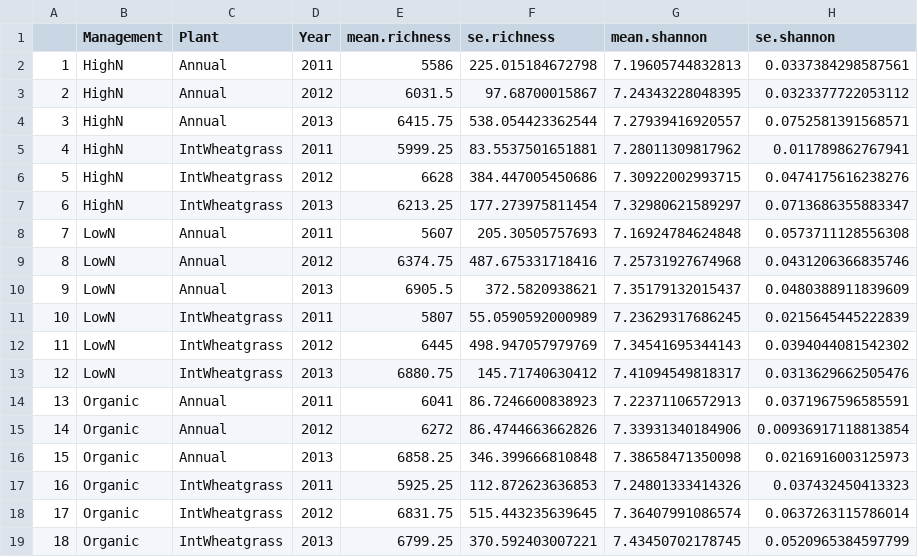
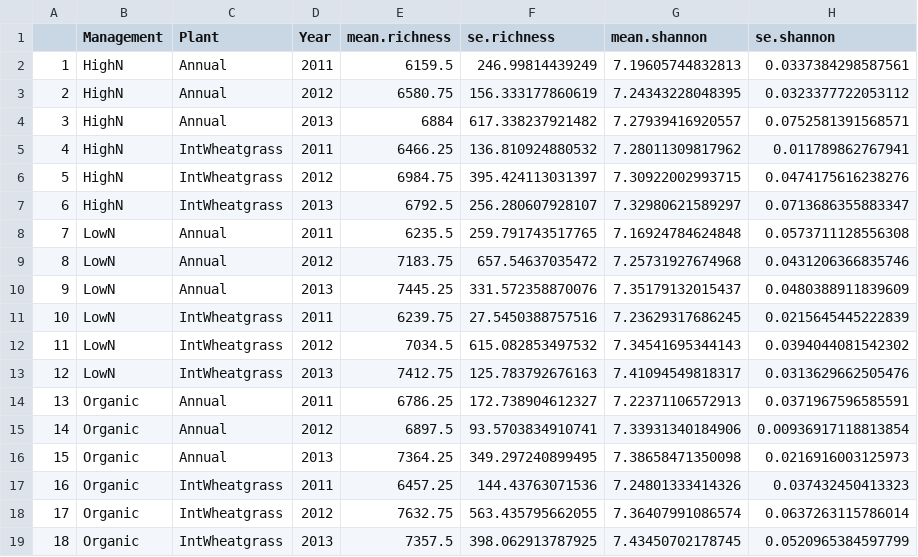
Before and after one commit to PeraltaLab/PWES_SoilBio, a CSV file: analyses/diversity.bact.summary.csv, drawn as a sheet.

Commit message:
Updated richness calcs and lmer code

```diff
--- a/analyses/diversity.bact.summary.csv
+++ b/analyses/diversity.bact.summary.csv
@@ -1,19 +1,19 @@
 "","Management","Plant","Year","mean.richness","se.richness","mean.shannon","se.shannon"
-"1","HighN","Annual",2011,5586,225.015184672798,7.19605744832813,0.0337384298587561
-"2","HighN","Annual",2012,6031.5,97.68700015867,7.24343228048395,0.0323377722053112
-"3","HighN","Annual",2013,6415.75,538.054423362544,7.27939416920557,0.0752581391568571
-"4","HighN","IntWheatgrass",2011,5999.25,83.5537501651881,7.28011309817962,0.011789862767941
-"5","HighN","IntWheatgrass",2012,6628,384.447005450686,7.30922002993715,0.0474175616238276
-"6","HighN","IntWheatgrass",2013,6213.25,177.273975811454,7.32980621589297,0.0713686355883347
-"7","LowN","Annual",2011,5607,205.30505757693,7.16924784624848,0.0573711128556308
-"8","LowN","Annual",2012,6374.75,487.675331718416,7.25731927674968,0.0431206366835746
-"9","LowN","Annual",2013,6905.5,372.5820938621,7.35179132015437,0.0480388911839609
-"10","LowN","IntWheatgrass",2011,5807,55.0590592000989,7.23629317686245,0.0215645445222839
-"11","LowN","IntWheatgrass",2012,6445,498.947057979769,7.34541695344143,0.0394044081542302
-"12","LowN","IntWheatgrass",2013,6880.75,145.71740630412,7.41094549818317,0.0313629662505476
-"13","Organic","Annual",2011,6041,86.7246600838923,7.22371106572913,0.0371967596585591
-"14","Organic","Annual",2012,6272,86.4744663662826,7.33931340184906,0.00936917118813854
-"15","Organic","Annual",2013,6858.25,346.399666810848,7.38658471350098,0.0216916003125973
-"16","Organic","IntWheatgrass",2011,5925.25,112.872623636853,7.24801333414326,0.037432450413323
-"17","Organic","IntWheatgrass",2012,6831.75,515.443235639645,7.36407991086574,0.0637263115786014
-"18","Organic","IntWheatgrass",2013,6799.25,370.592403007221,7.43450702178745,0.0520965384597799
+"1","HighN","Annual",2011,6159.5,246.99814439249,7.19605744832813,0.0337384298587561
+"2","HighN","Annual",2012,6580.75,156.333177860619,7.24343228048395,0.0323377722053112
+"3","HighN","Annual",2013,6884,617.338237921482,7.27939416920557,0.0752581391568571
+"4","HighN","IntWheatgrass",2011,6466.25,136.810924880532,7.28011309817962,0.011789862767941
+"5","HighN","IntWheatgrass",2012,6984.75,395.424113031397,7.30922002993715,0.0474175616238276
+"6","HighN","IntWheatgrass",2013,6792.5,256.280607928107,7.32980621589297,0.0713686355883347
+"7","LowN","Annual",2011,6235.5,259.791743517765,7.16924784624848,0.0573711128556308
+"8","LowN","Annual",2012,7183.75,657.54637035472,7.25731927674968,0.0431206366835746
+"9","LowN","Annual",2013,7445.25,331.572358870076,7.35179132015437,0.0480388911839609
+"10","LowN","IntWheatgrass",2011,6239.75,27.5450388757516,7.23629317686245,0.0215645445222839
+"11","LowN","IntWheatgrass",2012,7034.5,615.082853497532,7.34541695344143,0.0394044081542302
+"12","LowN","IntWheatgrass",2013,7412.75,125.783792676163,7.41094549818317,0.0313629662505476
+"13","Organic","Annual",2011,6786.25,172.738904612327,7.22371106572913,0.0371967596585591
+"14","Organic","Annual",2012,6897.5,93.5703834910741,7.33931340184906,0.00936917118813854
+"15","Organic","Annual",2013,7364.25,349.297240899495,7.38658471350098,0.0216916003125973
+"16","Organic","IntWheatgrass",2011,6457.25,144.43763071536,7.24801333414326,0.037432450413323
+"17","Organic","IntWheatgrass",2012,7632.75,563.435795662055,7.36407991086574,0.0637263115786014
+"18","Organic","IntWheatgrass",2013,7357.5,398.062913787925,7.43450702178745,0.0520965384597799
```
Also changed, not shown: 3 other files.
